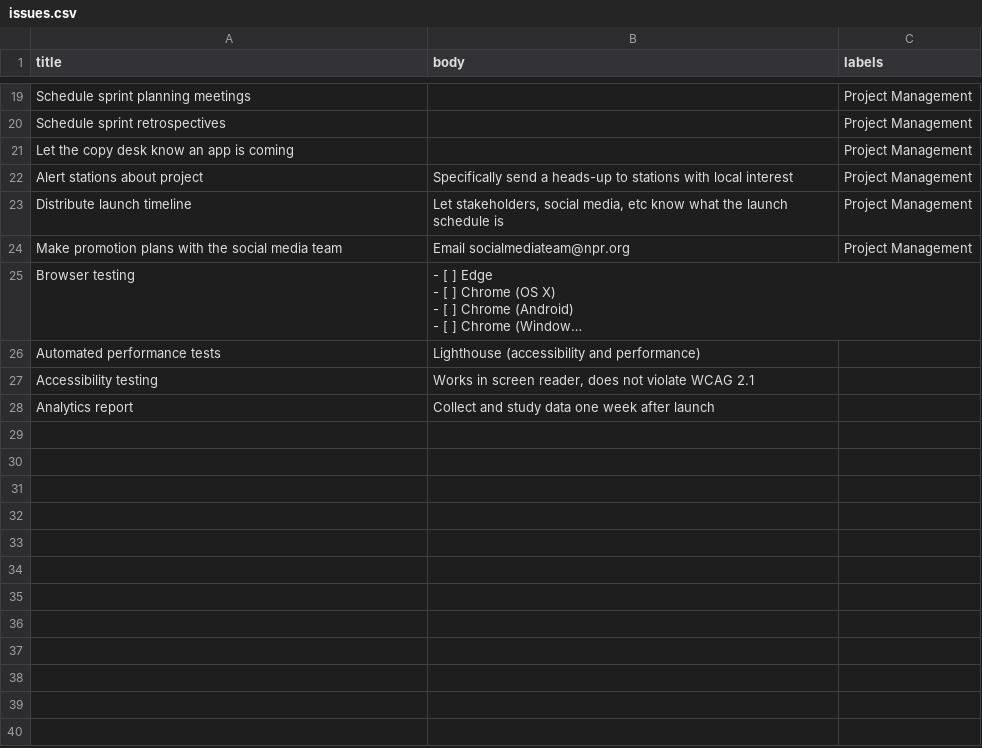
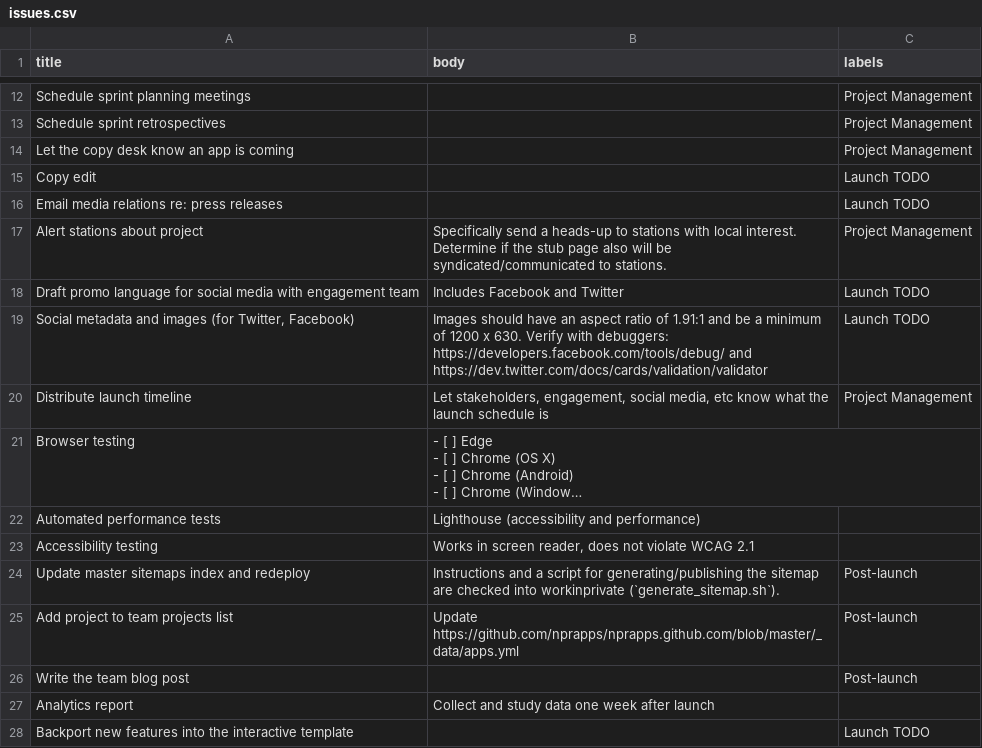
Before and after one commit to nprapps/liveblog-standalone, a CSV file: tasks/issues.csv, drawn as a sheet; only a part is shown, gaps mark what is left out; long unchanged cells end in …; removed rows and columns are numbered as before the commit, all else as after; the diff covers the shown part only; the diff names each change by its address in the sheet, - before the commit and + after, or states it on an @@ line.

```diff
--- a/tasks/issues.csv
+++ b/tasks/issues.csv
+row 15: Copy edit |  | Launch TODO
@@ row 7 moved to row 16: Email media relations re: press releases @@
-B17 (body): …with local interest
+B17 (body): …with local interest. Determine if the stub page also will be syndicated/communicated to stations.
+row 18: Draft promo language for social media with engagement team | Includes Facebook and Twitter | Launch TODO
+row 19: Social metadata and images (for Twitter, Facebook) | Images should have an aspect ratio of 1.91:1 and be a minimum of 1200 x 630. Verify with debuggers: https://developers.facebook.com/tools/debug/ and https://dev.twitter.com/docs/cards/validation/validator | Launch TODO
-B20 (body): Let stakeholders, social media,…
+B20 (body): Let stakeholders, engagement, social media,…
-row 24: Make promotion plans with the social media team | Email socialmediateam@npr.org | Project Management
@@ row 16 moved to row 24: Update master sitemaps index and redeplo… @@
@@ row 15 moved to row 25: Add project to team projects list @@
@@ row 14 moved to row 26: Write the team blog post @@
@@ row 5 moved to row 28: Backport new features into the interacti… @@
```
Also changed, not shown: 1 added row, 3 removed rows and 3 edited cells elsewhere in this file, 1 other file.
